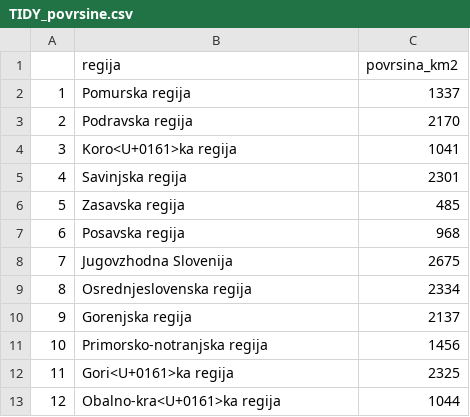
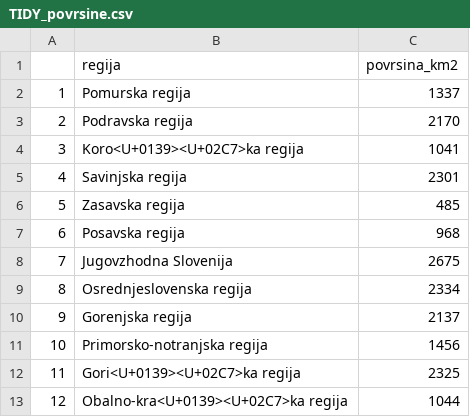
Before and after one commit to jakazarnik/APPR-2018-19, a CSV file: podatki/tidy_data/TIDY_povrsine.csv, drawn as a sheet.

```diff
--- a/podatki/tidy_data/TIDY_povrsine.csv
+++ b/podatki/tidy_data/TIDY_povrsine.csv
@@ -3,3 +3,3 @@
 "2","Podravska regija",2170
-"3","Koro<U+0161>ka regija",1041
+"3","Koro<U+0139><U+02C7>ka regija",1041
 "4","Savinjska regija",2301
@@ -11,3 +11,3 @@
 "10","Primorsko-notranjska regija",1456
-"11","Gori<U+0161>ka regija",2325
-"12","Obalno-kra<U+0161>ka regija",1044
+"11","Gori<U+0139><U+02C7>ka regija",2325
+"12","Obalno-kra<U+0139><U+02C7>ka regija",1044
```
Also changed, not shown: podatki/tidy_data/TIDY_gibanje_celotnega_prebivalstva.csv, podatki/tidy_data/TIDY_selitve.csv, 4 other files.
